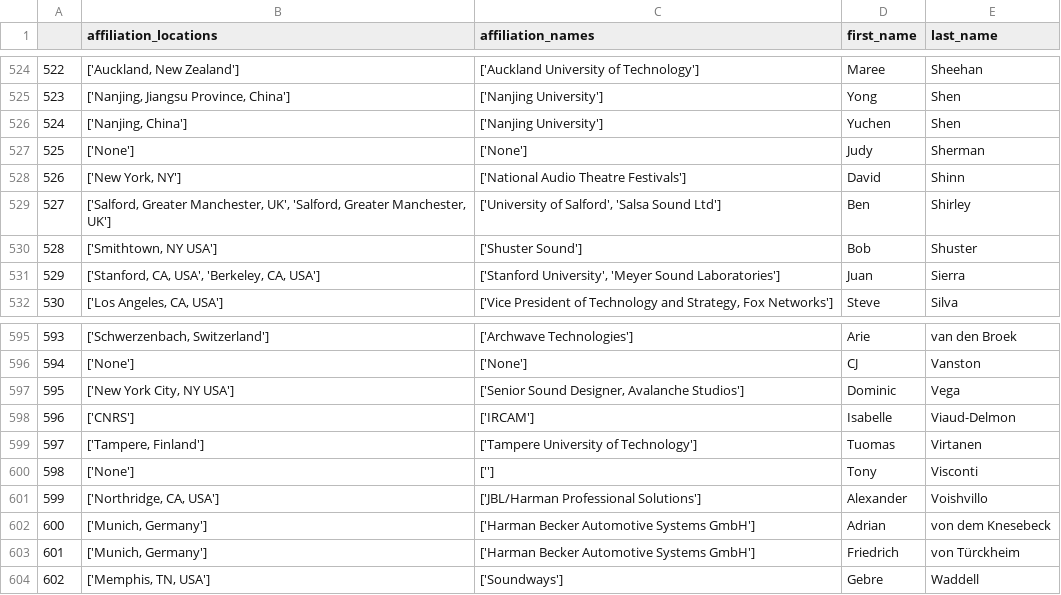
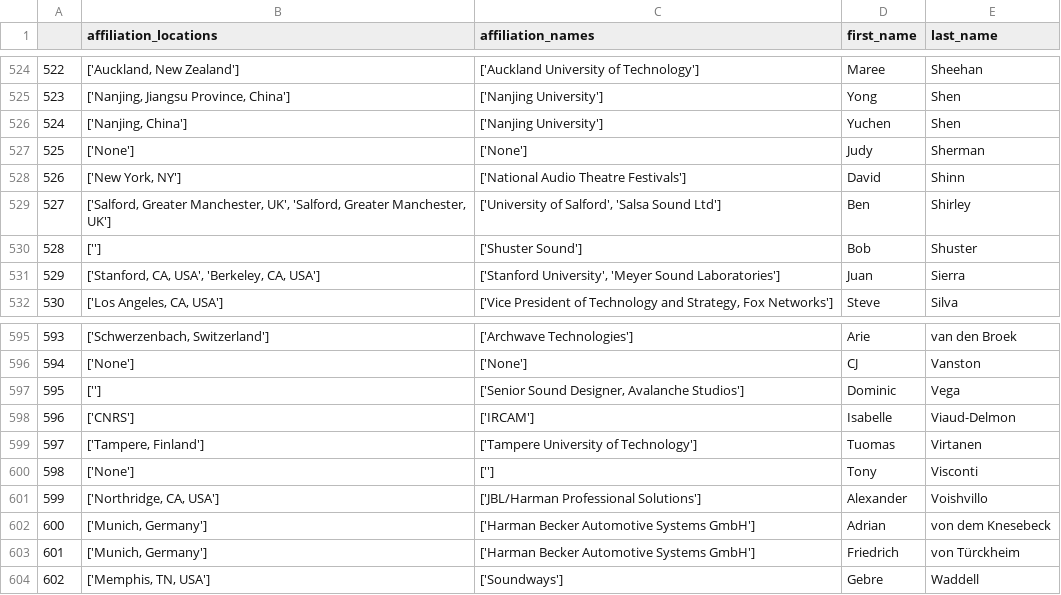
Before and after one commit to csteinmetz1/aes-presenters-145th, a CSV file: data/presenters.csv, drawn as a sheet; only a part is shown, gaps mark what is left out.

```diff
--- a/data/presenters.csv
+++ b/data/presenters.csv
@@ -529,3 +529,3 @@
 527,"['Salford, Greater Manchester, UK', 'Salford, Greater Manchester, UK']","['University of Salford', 'Salsa Sound Ltd']",Ben,Shirley
-528,"['Smithtown, NY USA']",['Shuster Sound'],Bob,Shuster
+528,[''],['Shuster Sound'],Bob,Shuster
 529,"['Stanford, CA, USA', 'Berkeley, CA, USA']","['Stanford University', 'Meyer Sound Laboratories']",Juan,Sierra
@@ -596,3 +596,3 @@
 594,['None'],['None'],CJ,Vanston
-595,"['New York City, NY USA']","['Senior Sound Designer, Avalanche Studios']",Dominic,Vega
+595,[''],"['Senior Sound Designer, Avalanche Studios']",Dominic,Vega
 596,['CNRS'],['IRCAM'],Isabelle,Viaud-Delmon
```
Also changed, not shown: data/countries.csv, data/locations.csv, 10 other files.
